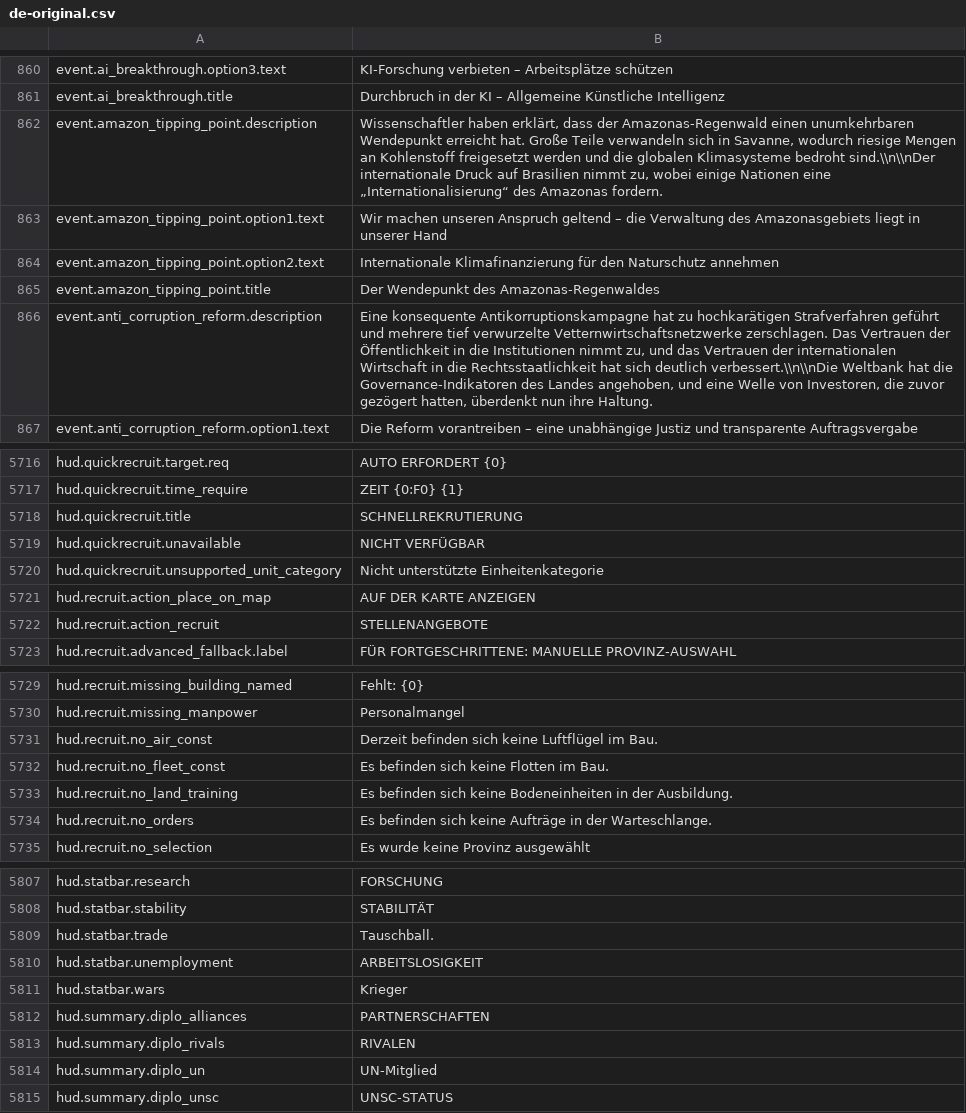
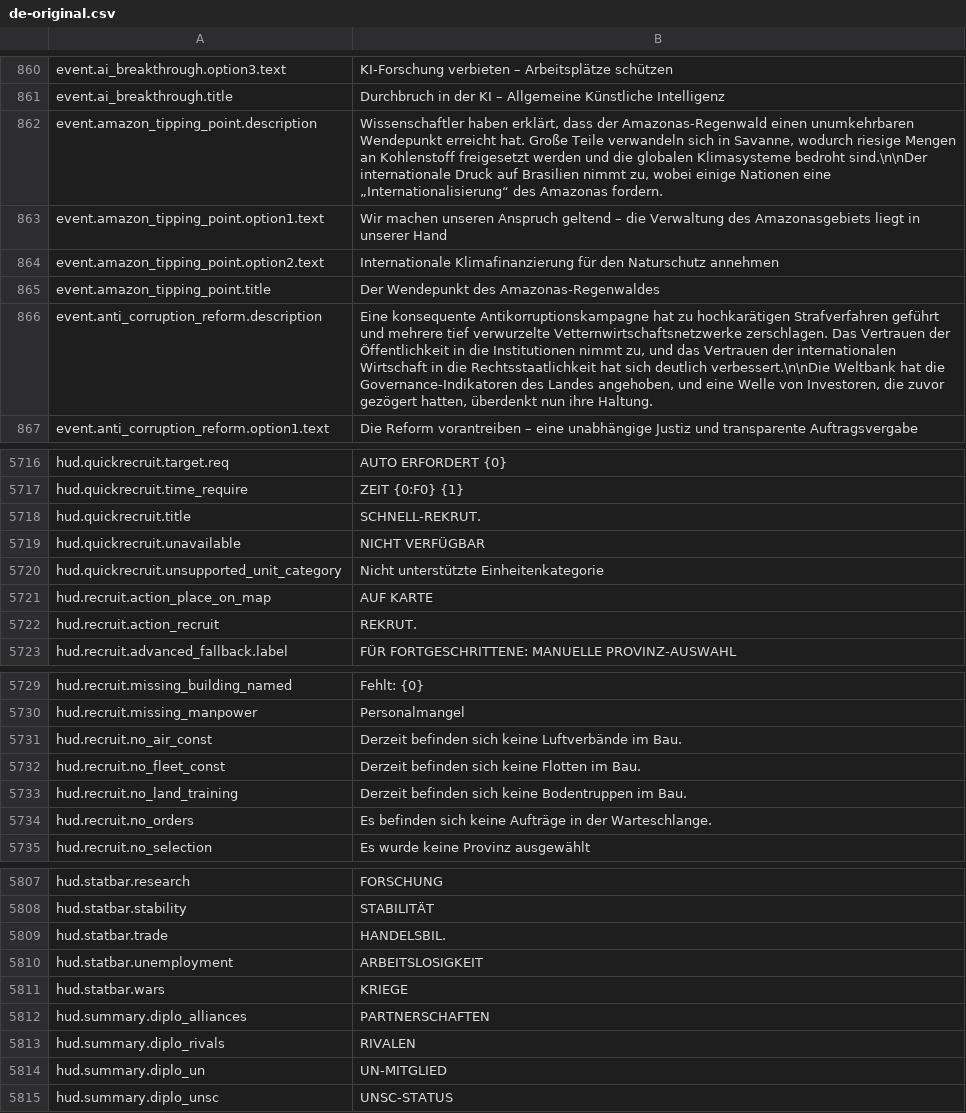
Before and after one commit to daredloco/GlobalProtocolLocalization, a CSV file: Localization/de-original.csv, drawn as a sheet; only a part is shown, gaps mark what is left out; the diff covers the shown part only.

```diff
--- a/Localization/de-original.csv
+++ b/Localization/de-original.csv
@@ -861,3 +861,3 @@ event.ai_breakthrough.option3.text,KI-Forschung verbieten – Arbeitsplätze sch
 event.ai_breakthrough.title,Durchbruch in der KI – Allgemeine Künstliche Intelligenz
-event.amazon_tipping_point.description,"Wissenschaftler haben erklärt, dass der Amazonas-Regenwald einen unumkehrbaren Wendepunkt erreicht hat. Große Teile verwandeln sich in Savanne, wodurch riesige Mengen an Kohlenstoff freigesetzt werden und die globalen Klimasysteme bedroht sind.\\n\\nDer internationale Druck auf Brasilien nimmt zu, wobei einige Nationen eine „Internationalisierung“ des Amazonas fordern."
+event.amazon_tipping_point.description,"Wissenschaftler haben erklärt, dass der Amazonas-Regenwald einen unumkehrbaren Wendepunkt erreicht hat. Große Teile verwandeln sich in Savanne, wodurch riesige Mengen an Kohlenstoff freigesetzt werden und die globalen Klimasysteme bedroht sind.\n\nDer internationale Druck auf Brasilien nimmt zu, wobei einige Nationen eine „Internationalisierung“ des Amazonas fordern."
 event.amazon_tipping_point.option1.text,Wir machen unseren Anspruch geltend – die Verwaltung des Amazonasgebiets liegt in unserer Hand
@@ -865,3 +865,3 @@ event.amazon_tipping_point.option2.text,Internationale Klimafinanzierung für de
 event.amazon_tipping_point.title,Der Wendepunkt des Amazonas-Regenwaldes
-event.anti_corruption_reform.description,"Eine konsequente Antikorruptionskampagne hat zu hochkarätigen Strafverfahren geführt und mehrere tief verwurzelte Vetternwirtschaftsnetzwerke zerschlagen. Das Vertrauen der Öffentlichkeit in die Institutionen nimmt zu, und das Vertrauen der internationalen Wirtschaft in die Rechtsstaatlichkeit hat sich deutlich verbessert.\\n\\nDie Weltbank hat die Governance-Indikatoren des Landes angehoben, und eine Welle von Investoren, die zuvor gezögert hatten, überdenkt nun ihre Haltung."
+event.anti_corruption_reform.description,"Eine konsequente Antikorruptionskampagne hat zu hochkarätigen Strafverfahren geführt und mehrere tief verwurzelte Vetternwirtschaftsnetzwerke zerschlagen. Das Vertrauen der Öffentlichkeit in die Institutionen nimmt zu, und das Vertrauen der internationalen Wirtschaft in die Rechtsstaatlichkeit hat sich deutlich verbessert.\n\nDie Weltbank hat die Governance-Indikatoren des Landes angehoben, und eine Welle von Investoren, die zuvor gezögert hatten, überdenkt nun ihre Haltung."
 event.anti_corruption_reform.option1.text,Die Reform vorantreiben – eine unabhängige Justiz und transparente Auftragsvergabe
@@ -5717,7 +5717,7 @@ hud.quickrecruit.target.req,AUTO ERFORDERT {0}
 hud.quickrecruit.time_require,ZEIT {0:F0} {1}
-hud.quickrecruit.title,SCHNELLREKRUTIERUNG
+hud.quickrecruit.title,SCHNELL-REKRUT.
 hud.quickrecruit.unavailable,NICHT VERFÜGBAR
 hud.quickrecruit.unsupported_unit_category,Nicht unterstützte Einheitenkategorie
-hud.recruit.action_place_on_map,AUF DER KARTE ANZEIGEN
-hud.recruit.action_recruit,STELLENANGEBOTE
+hud.recruit.action_place_on_map,AUF KARTE
+hud.recruit.action_recruit,REKRUT.
 hud.recruit.advanced_fallback.label,FÜR FORTGESCHRITTENE: MANUELLE PROVINZ-AUSWAHL
@@ -5730,5 +5730,5 @@ hud.recruit.missing_building_named,Fehlt: {0}
 hud.recruit.missing_manpower,Personalmangel
-hud.recruit.no_air_const,Derzeit befinden sich keine Luftflügel im Bau.
-hud.recruit.no_fleet_const,Es befinden sich keine Flotten im Bau.
-hud.recruit.no_land_training,Es befinden sich keine Bodeneinheiten in der Ausbildung.
+hud.recruit.no_air_const,Derzeit befinden sich keine Luftverbände im Bau.
+hud.recruit.no_fleet_const,Derzeit befinden sich keine Flotten im Bau.
+hud.recruit.no_land_training,Derzeit befinden sich keine Bodentruppen im Bau.
 hud.recruit.no_orders,Es befinden sich keine Aufträge in der Warteschlange.
@@ -5808,8 +5808,8 @@ hud.statbar.research,FORSCHUNG
 hud.statbar.stability,STABILITÄT
-hud.statbar.trade,Tauschball.
+hud.statbar.trade,HANDELSBIL.
 hud.statbar.unemployment,ARBEITSLOSIGKEIT
-hud.statbar.wars,Krieger
+hud.statbar.wars,KRIEGE
 hud.summary.diplo_alliances,PARTNERSCHAFTEN
 hud.summary.diplo_rivals,RIVALEN
-hud.summary.diplo_un,UN-Mitglied
+hud.summary.diplo_un,UN-MITGLIED
 hud.summary.diplo_unsc,UNSC-STATUS
```
Also changed, not shown: 83 edited cells elsewhere in this file.
